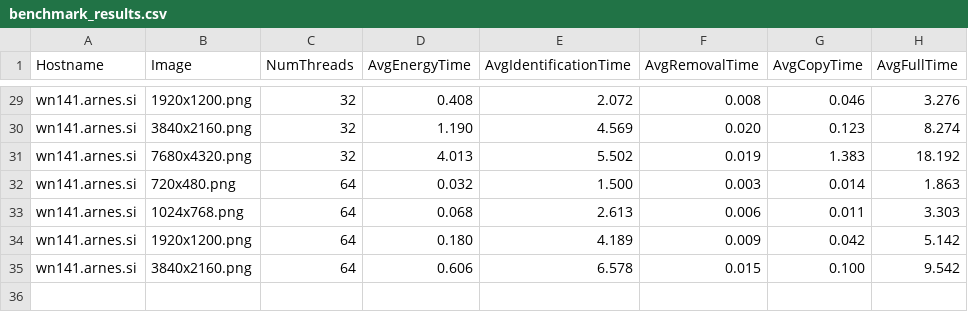
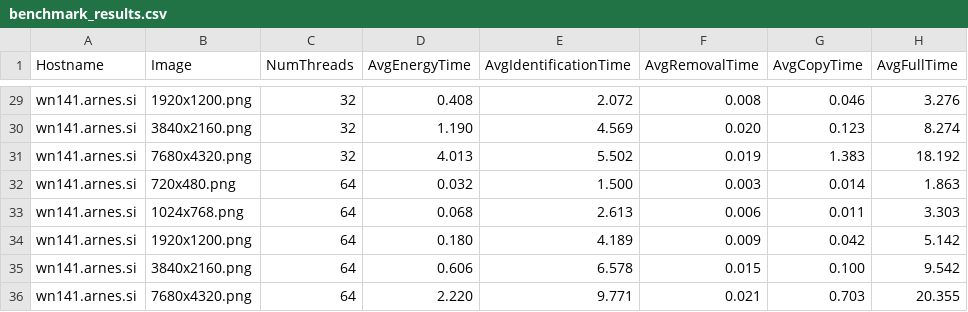
Before and after one commit to anzehocevar/HPC, a CSV file: 1assignment/benchmark_results.csv, drawn as a sheet; only a part is shown, gaps mark what is left out; the diff names each change by its address in the sheet, - before the commit and + after, or states it on an @@ line.

Commit message:
Added missing result

```diff
--- a/1assignment/benchmark_results.csv
+++ b/1assignment/benchmark_results.csv
+row 36: wn141.arnes.si | 7680x4320.png | 64 | 2.220 | 9.771 | 0.021 | 0.703 | 20.355
```
